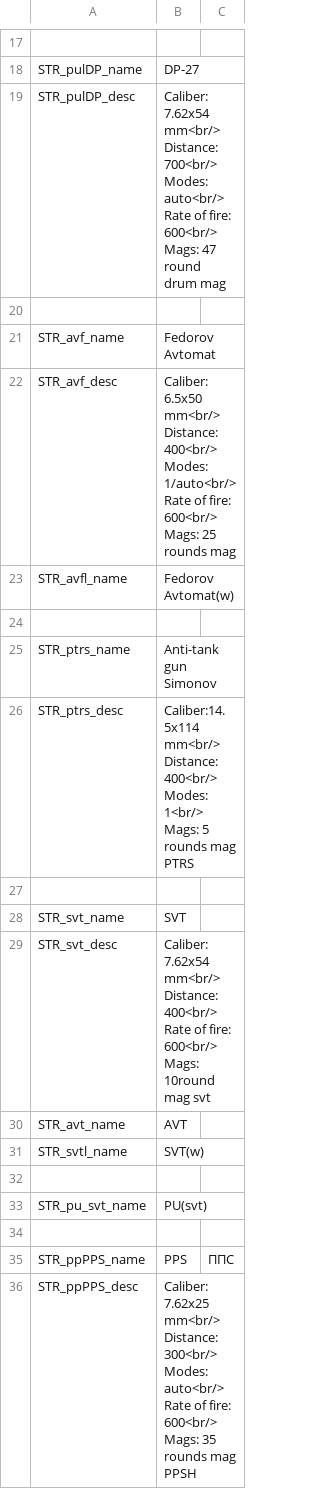
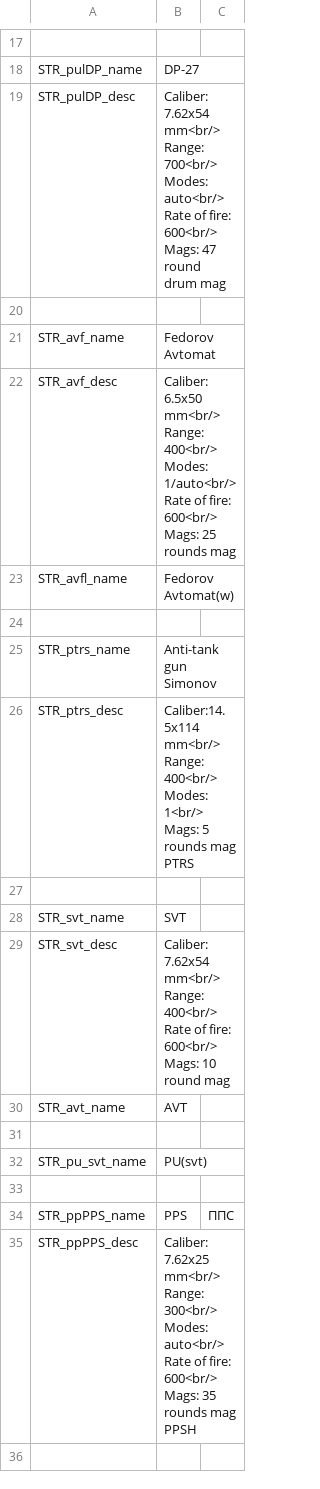
Before and after one commit to Tinter/RusWepPack, a CSV file: wpn_r_f4/Stringtable.csv, drawn as a sheet; only a part is shown, gaps mark what is left out; removed rows and columns are numbered as before the commit, all else as after; the diff covers the shown part only; the diff names each change by its address in the sheet, - before the commit and + after, or states it on an @@ line.

Commit message:
More stringtable stuff

```diff
--- a/wpn_r_f4/Stringtable.csv
+++ b/wpn_r_f4/Stringtable.csv
-B19: …7.62x54 mm<br/> Distance: 700<br/> Modes:…
+B19: …7.62x54 mm<br/> Range: 700<br/> Modes:…
-B22: …6.5x50 mm<br/> Distance: 400<br/> Modes:…
+B22: …6.5x50 mm<br/> Range: 400<br/> Modes:…
-B26: Caliber:14.5x114 mm<br/> Distance: 400<br/> Modes:…
+B26: Caliber:14.5x114 mm<br/> Range: 400<br/> Modes:…
-B29: …7.62x54 mm<br/> Distance: 400<br/> Rate of fire: 600<br/> Mags: 10round mag svt
+B29: …7.62x54 mm<br/> Range: 400<br/> Rate of fire: 600<br/> Mags: 10 round mag
-row 31: STR_svtl_name | SVT(w)
-B35: …7.62x25 mm<br/> Distance: 300<br/> Modes:…
+B35: …7.62x25 mm<br/> Range: 300<br/> Modes:…
```
Also changed, not shown: 4 edited cells elsewhere in this file.
